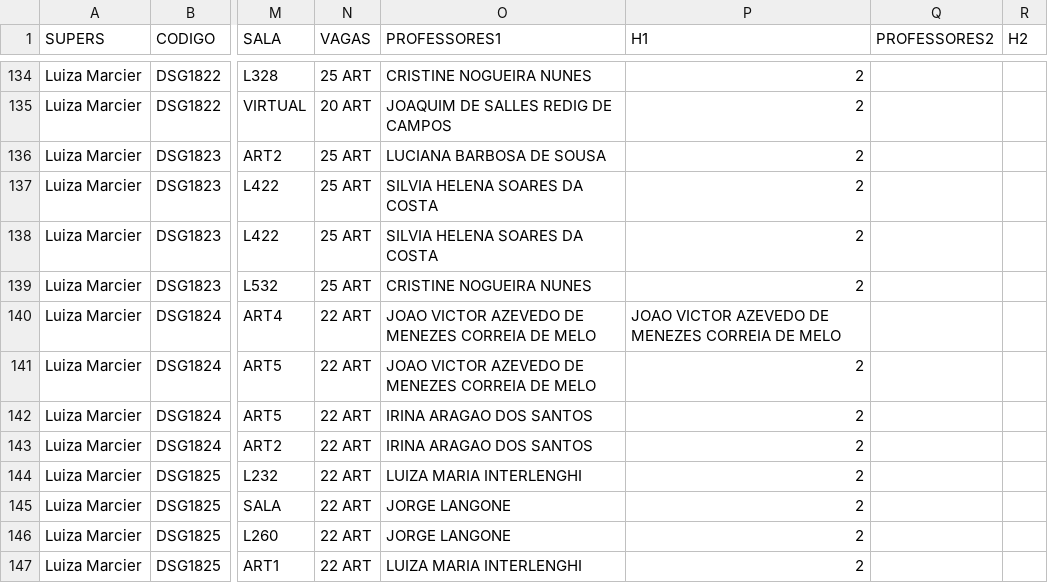
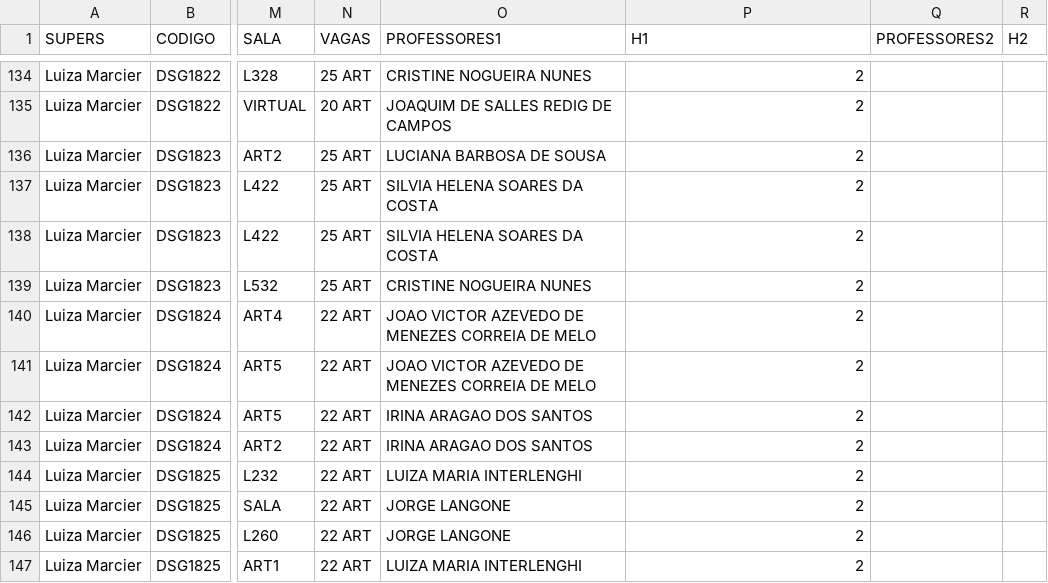
Before and after one commit to lifepucrio/lifepucrio.github.io, a CSV file: Planejamento241_Professores/data/PLANEJAMENTO20241.csv, drawn as a sheet; only a part is shown, gaps mark what is left out; the diff names each change by its address in the sheet, - before the commit and + after, or states it on an @@ line.

```diff
--- a/Planejamento241_Professores/data/PLANEJAMENTO20241.csv
+++ b/Planejamento241_Professores/data/PLANEJAMENTO20241.csv
-P140 (H1): JOAO VICTOR AZEVEDO DE MENEZES CORREIA DE MELO
+P140 (H1): 2
```
Also changed, not shown: Planejamento241_ProfsSerieHist/data/PLANEJAMENTO20241.csv.
